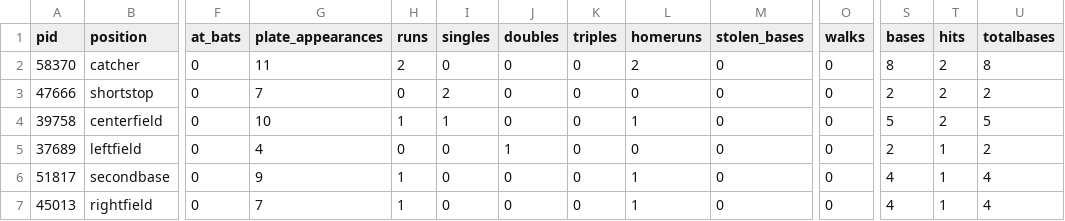
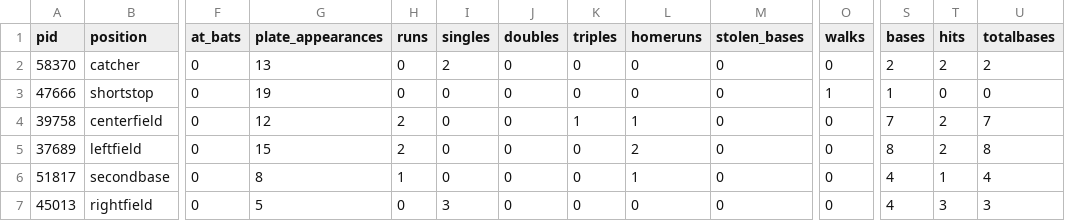
Before and after one commit to alexfall862/BaseballGameV5, a CSV file: BaseballGameV5/1_batting_SD.csv, drawn as a sheet; only a part is shown, gaps mark what is left out; the diff covers the shown part only; the diff names each change by its address in the sheet, - before the commit and + after, or states it on an @@ line.

```diff
--- a/BaseballGameV5/1_batting_SD.csv
+++ b/BaseballGameV5/1_batting_SD.csv
-G2 (plate_appearances): 11
+G2 (plate_appearances): 13
-H2 (runs): 2
+H2 (runs): 0
-I2 (singles): 0
+I2 (singles): 2
-L2 (homeruns): 2
+L2 (homeruns): 0
-S2 (bases): 8
+S2 (bases): 2
-U2 (totalbases): 8
+U2 (totalbases): 2
-G3 (plate_appearances): 7
+G3 (plate_appearances): 19
-I3 (singles): 2
+I3 (singles): 0
-O3 (walks): 0
+O3 (walks): 1
-S3 (bases): 2
+S3 (bases): 1
-T3 (hits): 2
+T3 (hits): 0
-U3 (totalbases): 2
+U3 (totalbases): 0
-G4 (plate_appearances): 10
+G4 (plate_appearances): 12
-H4 (runs): 1
+H4 (runs): 2
-I4 (singles): 1
+I4 (singles): 0
-K4 (triples): 0
+K4 (triples): 1
-S4 (bases): 5
+S4 (bases): 7
-U4 (totalbases): 5
+U4 (totalbases): 7
-G5 (plate_appearances): 4
+G5 (plate_appearances): 15
-H5 (runs): 0
+H5 (runs): 2
-J5 (doubles): 1
+J5 (doubles): 0
-L5 (homeruns): 0
+L5 (homeruns): 2
-S5 (bases): 2
+S5 (bases): 8
-T5 (hits): 1
+T5 (hits): 2
-U5 (totalbases): 2
+U5 (totalbases): 8
-G6 (plate_appearances): 9
+G6 (plate_appearances): 8
-G7 (plate_appearances): 7
+G7 (plate_appearances): 5
-H7 (runs): 1
+H7 (runs): 0
-I7 (singles): 0
+I7 (singles): 3
-L7 (homeruns): 1
+L7 (homeruns): 0
-T7 (hits): 1
+T7 (hits): 3
-U7 (totalbases): 4
+U7 (totalbases): 3
```
Also changed, not shown: 17 edited cells elsewhere in this file, BaseballGameV5/1_batting_SF.csv, BaseballGameV5/1_defense_SD.csv, 13 other files.
